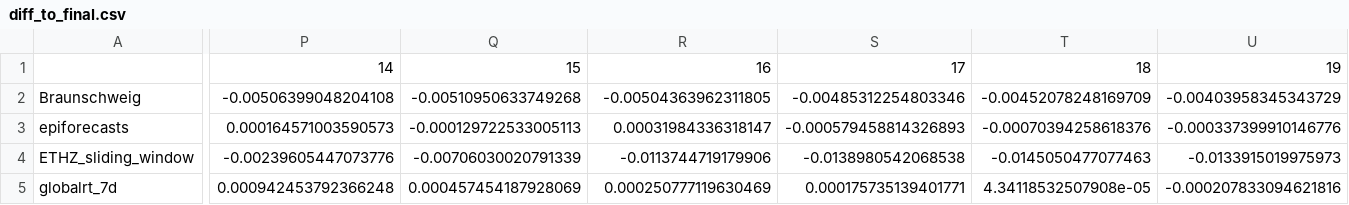
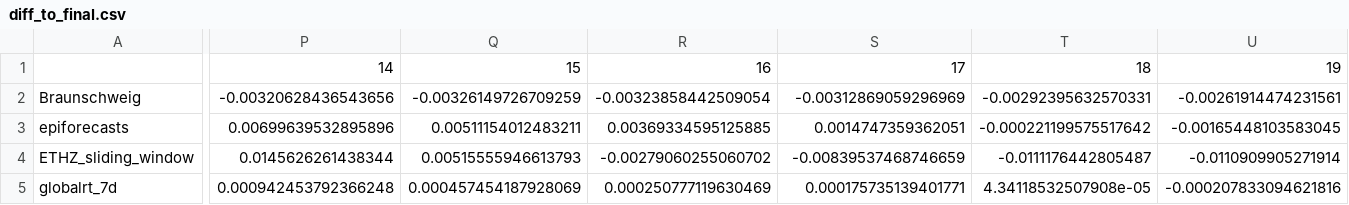
Before and after one commit to ElisabethBrockhaus/Rt_estimate_reconstruction, a CSV file: otherFiles/consistence_measures/70/diff_to_final.csv, drawn as a sheet; only a part is shown, gaps mark what is left out; removed rows and columns are numbered as before the commit, all else as after; rows hold the shown columns only; the diff covers the shown part only; the diff names each change by its address in the sheet, - before the commit and + after, or states it on an @@ line.

```diff
--- a/otherFiles/consistence_measures/70/diff_to_final.csv
+++ b/otherFiles/consistence_measures/70/diff_to_final.csv
-P2: -0.00506399048204108
+P2: -0.00320628436543656
-Q2: -0.00510950633749268
+Q2: -0.00326149726709259
-R2: -0.00504363962311805
+R2: -0.00323858442509054
-S2: -0.00485312254803346
+S2: -0.00312869059296969
-T2: -0.00452078248169709
+T2: -0.00292395632570331
-U2: -0.00403958345343729
+U2: -0.00261914474231561
-row 3: epiforecasts | 0.000164571003590573 | -0.000129722533005113 | 0.00031984336318147 | -0.000579458814326893 | -0.00070394258618376 | -0.000337399910146776
+row 3: epiforecasts | 0.00699639532895896 | 0.00511154012483211 | 0.00369334595125885 | 0.0014747359362051 | -0.000221199575517642 | -0.00165448103583045
-P4: -0.00239605447073776
+P4: 0.0145626261438344
-Q4: -0.00706030020791339
+Q4: 0.00515555946613793
-R4: -0.0113744719179906
+R4: -0.00279060255060702
-S4: -0.0138980542068538
+S4: -0.00839537468746659
-T4: -0.0145050477077463
+T4: -0.0111176442805487
-U4: -0.0133915019975973
+U4: -0.0110909905271914
```
Also changed, not shown: 81 edited cells elsewhere in this file, otherFiles/consistence_measures/70/95_CI_coverage.csv, otherFiles/consistence_measures/70/abs_diff_to_final.csv, 6 other files.
